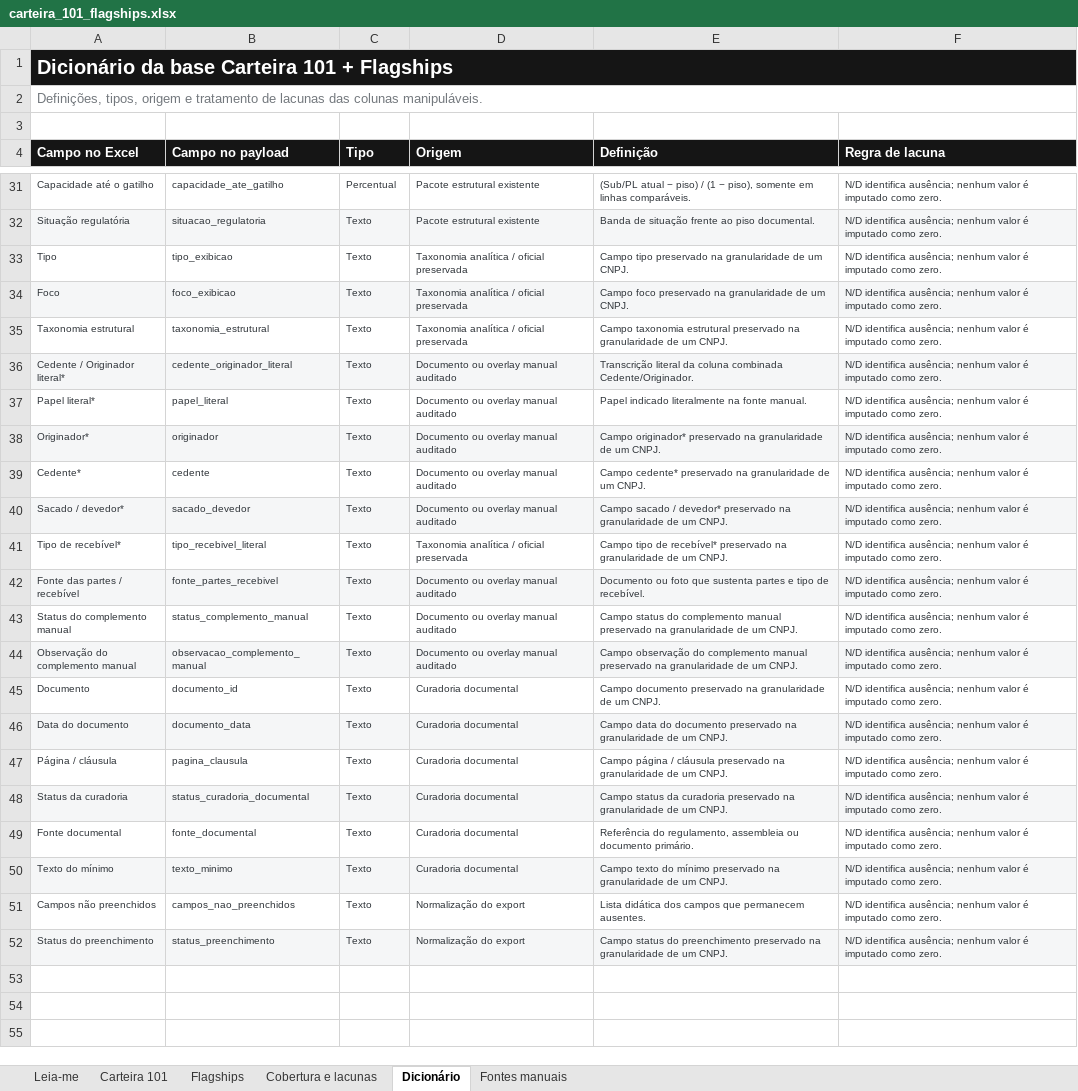
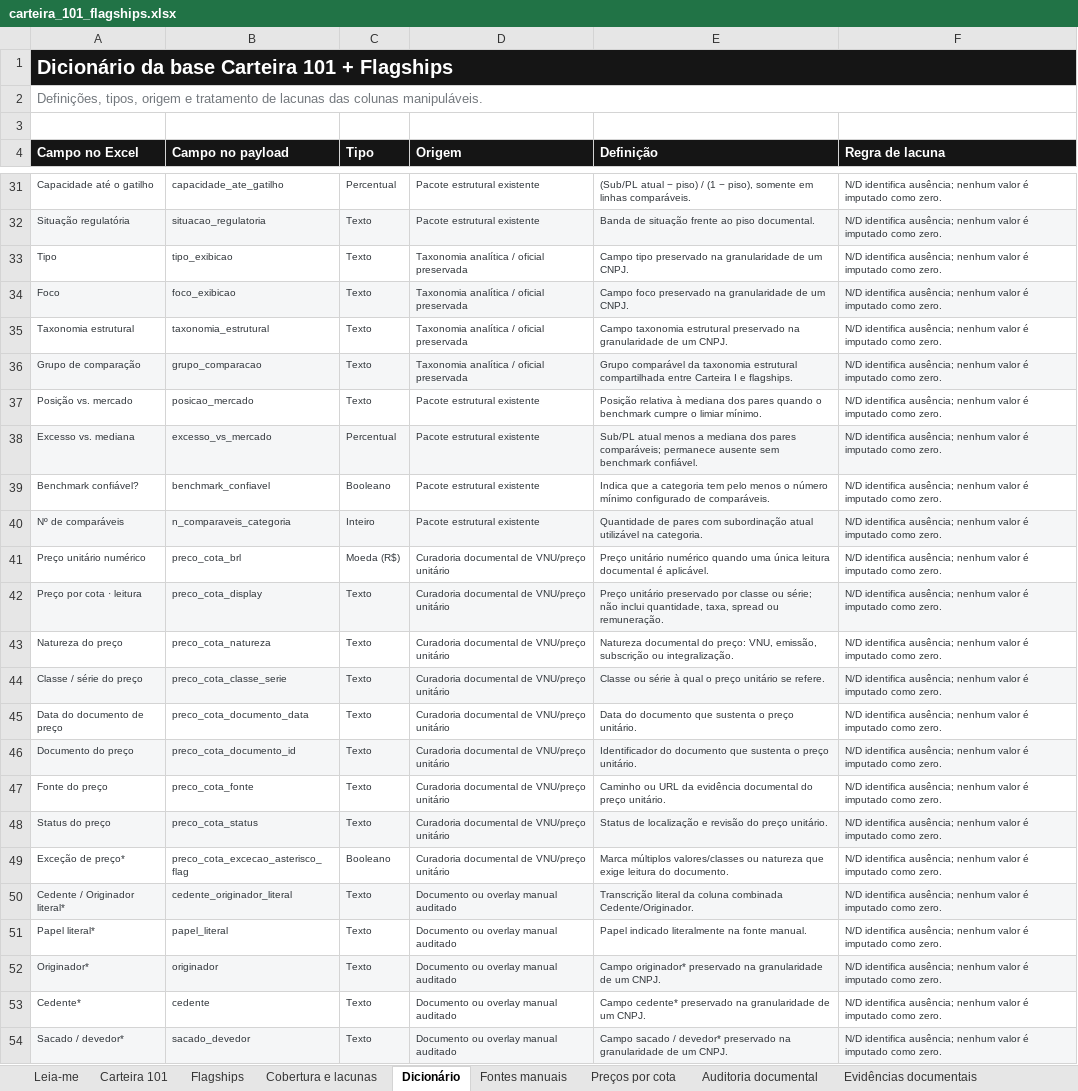
Before and after one commit to abalroar/fidc, an Excel workbook: data/industry_study/generated_revision/carteira_101_flagships.xlsx, sheet Dicionário, drawn as a sheet; only a part is shown, gaps mark what is left out; the shorter side is filled out with more unchanged rows; values as stored, in another font and other column widths than the file's, no borders; the diff names each change by its address in the sheet, - before the commit and + after, or states it on an @@ line.

Commit message:
Revisa deck ago-26 e publica risco estrutural

```diff
--- a/data/industry_study/generated_revision/carteira_101_flagships.xlsx (sheet Dicionário)
+++ b/data/industry_study/generated_revision/carteira_101_flagships.xlsx (sheet Dicionário)
+sheet tab: Preços por cota
+sheet tab: Auditoria documental
+sheet tab: Evidências documentais
+row 36: Grupo de comparação | grupo_comparacao | Texto | Taxonomia analítica / oficial preservada | Grupo comparável da taxonomia estrutural compartilhada entre Carteira I e flagships. | N/D identifica ausência; nenhum valor é imputado como zero.
+row 37: Posição vs. mercado | posicao_mercado | Texto | Pacote estrutural existente | Posição relativa à mediana dos pares quando o benchmark cumpre o limiar mínimo. | N/D identifica ausência; nenhum valor é imputado como zero.
+row 38: Excesso vs. mediana | excesso_vs_mercado | Percentual | Pacote estrutural existente | Sub/PL atual menos a mediana dos pares comparáveis; permanece ausente sem benchmark confiável. | N/D identifica ausência; nenhum valor é imputado como zero.
+row 39: Benchmark confiável? | benchmark_confiavel | Booleano | Pacote estrutural existente | Indica que a categoria tem pelo menos o número mínimo configurado de comparáveis. | N/D identifica ausência; nenhum valor é imputado como zero.
+row 40: Nº de comparáveis | n_comparaveis_categoria | Inteiro | Pacote estrutural existente | Quantidade de pares com subordinação atual utilizável na categoria. | N/D identifica ausência; nenhum valor é imputado como zero.
+row 41: Preço unitário numérico | preco_cota_brl | Moeda (R$) | Curadoria documental de VNU/preço unitário | Preço unitário numérico quando uma única leitura documental é aplicável. | N/D identifica ausência; nenhum valor é imputado como zero.
+row 42: Preço por cota · leitura | preco_cota_display | Texto | Curadoria documental de VNU/preço unitário | Preço unitário preservado por classe ou série; não inclui quantidade, taxa, spread ou remuneração. | N/D identifica ausência; nenhum valor é imputado como zero.
+row 43: Natureza do preço | preco_cota_natureza | Texto | Curadoria documental de VNU/preço unitário | Natureza documental do preço: VNU, emissão, subscrição ou integralização. | N/D identifica ausência; nenhum valor é imputado como zero.
+row 44: Classe / série do preço | preco_cota_classe_serie | Texto | Curadoria documental de VNU/preço unitário | Classe ou série à qual o preço unitário se refere. | N/D identifica ausência; nenhum valor é imputado como zero.
+row 45: Data do documento de preço | preco_cota_documento_data | Texto | Curadoria documental de VNU/preço unitário | Data do documento que sustenta o preço unitário. | N/D identifica ausência; nenhum valor é imputado como zero.
+row 46: Documento do preço | preco_cota_documento_id | Texto | Curadoria documental de VNU/preço unitário | Identificador do documento que sustenta o preço unitário. | N/D identifica ausência; nenhum valor é imputado como zero.
+row 47: Fonte do preço | preco_cota_fonte | Texto | Curadoria documental de VNU/preço unitário | Caminho ou URL da evidência documental do preço unitário. | N/D identifica ausência; nenhum valor é imputado como zero.
+row 48: Status do preço | preco_cota_status | Texto | Curadoria documental de VNU/preço unitário | Status de localização e revisão do preço unitário. | N/D identifica ausência; nenhum valor é imputado como zero.
+row 49: Exceção de preço* | preco_cota_excecao_asterisco_flag | Booleano | Curadoria documental de VNU/preço unitário | Marca múltiplos valores/classes ou natureza que exige leitura do documento. | N/D identifica ausência; nenhum valor é imputado como zero.
```
Also changed, not shown: sheet Fontes manuais, sheet Carteira 101, sheet Cobertura e lacunas, sheet Flagships, other sheet tabs, 44 other files.
